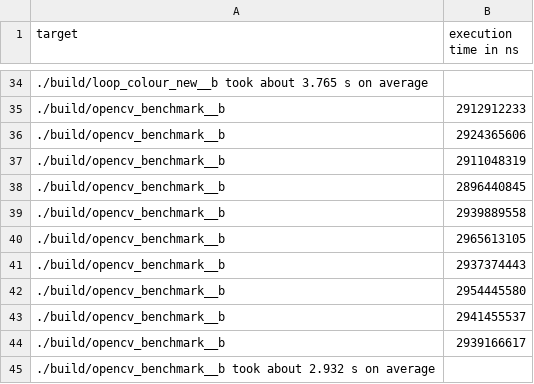
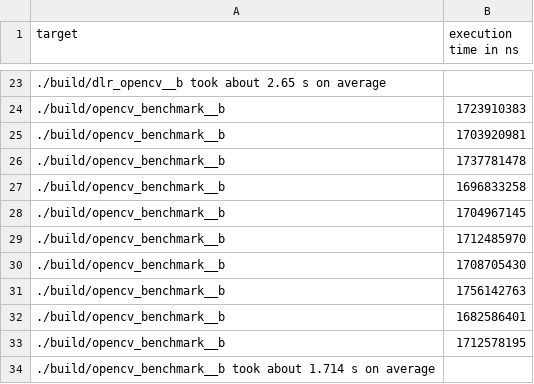
Before and after one commit to BillyDoesDev/fast-image-rotation-aarch64, a CSV file: logs/resolution_fish_2520.png.csv, drawn as a sheet; only a part is shown, gaps mark what is left out; the diff covers the shown part only.

```diff
--- a/logs/resolution_fish_2520.png.csv
+++ b/logs/resolution_fish_2520.png.csv
@@ -34,12 +23,12 @@ target,execution time in ns
-./build/loop_colour_new__b took about 3.765 s on average,
-./build/opencv_benchmark__b,2912912233
-./build/opencv_benchmark__b,2924365606
-./build/opencv_benchmark__b,2911048319
-./build/opencv_benchmark__b,2896440845
-./build/opencv_benchmark__b,2939889558
-./build/opencv_benchmark__b,2965613105
-./build/opencv_benchmark__b,2937374443
-./build/opencv_benchmark__b,2954445580
-./build/opencv_benchmark__b,2941455537
-./build/opencv_benchmark__b,2939166617
-./build/opencv_benchmark__b took about 2.932 s on average,
+./build/dlr_opencv__b took about 2.65 s on average,
+./build/opencv_benchmark__b,1723910383
+./build/opencv_benchmark__b,1703920981
+./build/opencv_benchmark__b,1737781478
+./build/opencv_benchmark__b,1696833258
+./build/opencv_benchmark__b,1704967145
+./build/opencv_benchmark__b,1712485970
+./build/opencv_benchmark__b,1708705430
+./build/opencv_benchmark__b,1756142763
+./build/opencv_benchmark__b,1682586401
+./build/opencv_benchmark__b,1712578195
+./build/opencv_benchmark__b took about 1.714 s on average,
```
Also changed, not shown: 20 added rows, 31 removed rows and 1 edited cell elsewhere in this file, logs/resolution_fish_2160.png.csv, logs/resolution_fish_2880.png.csv, 5 other files.
